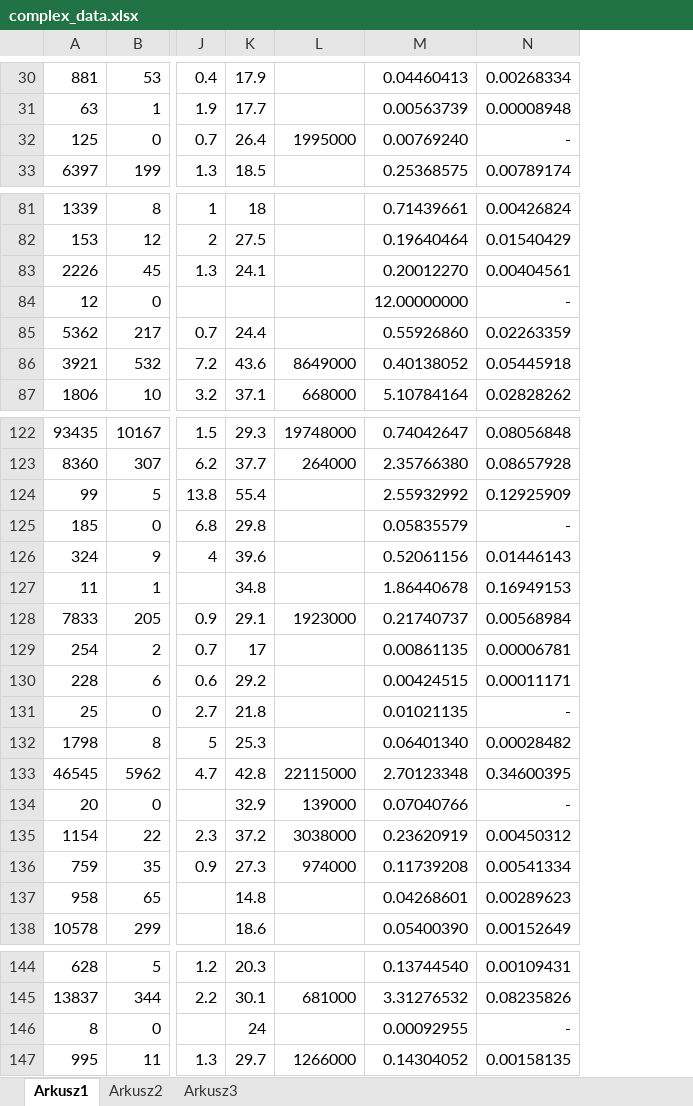
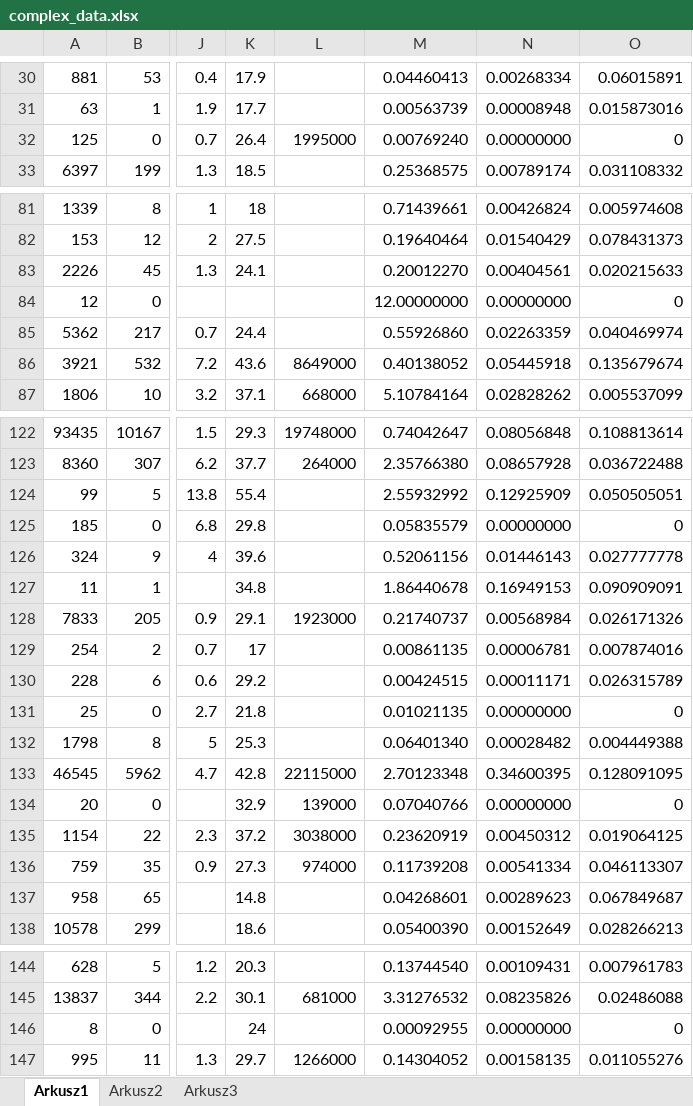
Before and after one commit to Marczanto98/matlab_project, an Excel workbook: project/complex_data.xlsx, sheet Arkusz1, drawn as a sheet; only a part is shown, gaps mark what is left out; values as stored, in another font and other column widths than the file's, no borders; the diff covers the shown part only; the diff names each change by its address in the sheet, - before the commit and + after, or states it on an @@ line.

```diff
--- a/project/complex_data.xlsx (sheet Arkusz1)
+++ b/project/complex_data.xlsx (sheet Arkusz1)
+column O, rows 30-33: 0.06015891 | 0.015873016 | 0 | 0.031108332; rows 81-87: 0.005974608 | 0.078431373 | 0.020215633 | 0 | 0.040469974 | 0.135679674 | 0.005537099; rows 122-138: 0.108813614 | 0.036722488 | 0.050505051 | 0 | 0.027777778 | 0.090909091 | 0.026171326 | 0.007874016 | 0.026315789 | 0 | 0.004449388 | 0.128091095 | 0 | 0.019064125 | 0.046113307 | 0.067849687 | 0.028266213; rows 144-147: 0.007961783 | 0.02486088 | 0 | 0.011055276
-N32: -
+N32: 0.00000000
-N84: -
+N84: 0.00000000
-N125: -
+N125: 0.00000000
-N131: -
+N131: 0.00000000
-N134: -
+N134: 0.00000000
-N146: -
+N146: 0.00000000
```
Also changed, not shown: 37 added rows, 37 removed rows and 11 edited cells elsewhere in this sheet, 19 other files.
